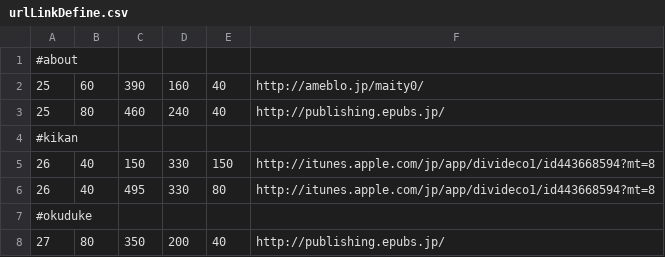
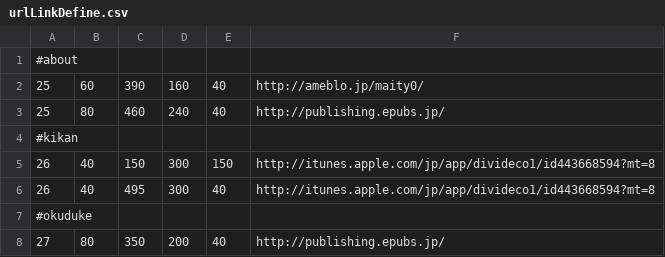
Before and after one commit to okano/PdfProject, a CSV file: PdfPub/trunk/src/SakuttoBook/csv/urlLinkDefine.csv, drawn as a sheet.

Commit message:
arrange url link area for "DiviDeco(1)".

```diff
--- a/PdfPub/trunk/src/SakuttoBook/csv/urlLinkDefine.csv
+++ b/PdfPub/trunk/src/SakuttoBook/csv/urlLinkDefine.csv
@@ -4,4 +4,4 @@
 #kikan
-26,40,150,330,150,http://itunes.apple.com/jp/app/divideco1/id443668594?mt=8
-26,40,495,330,80,http://itunes.apple.com/jp/app/divideco1/id443668594?mt=8
+26,40,150,300,150,http://itunes.apple.com/jp/app/divideco1/id443668594?mt=8
+26,40,495,300,40,http://itunes.apple.com/jp/app/divideco1/id443668594?mt=8
 #okuduke
```
